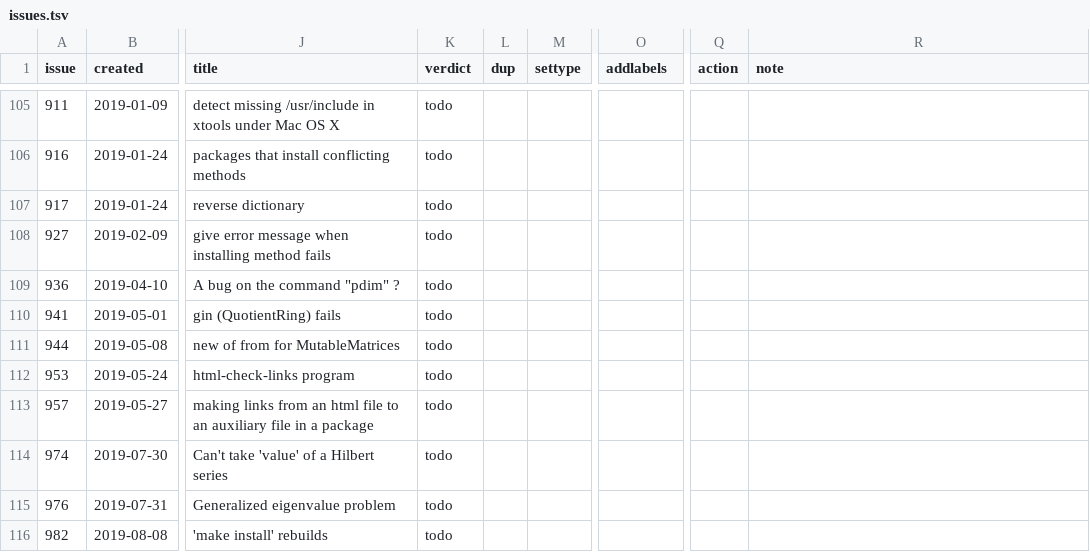
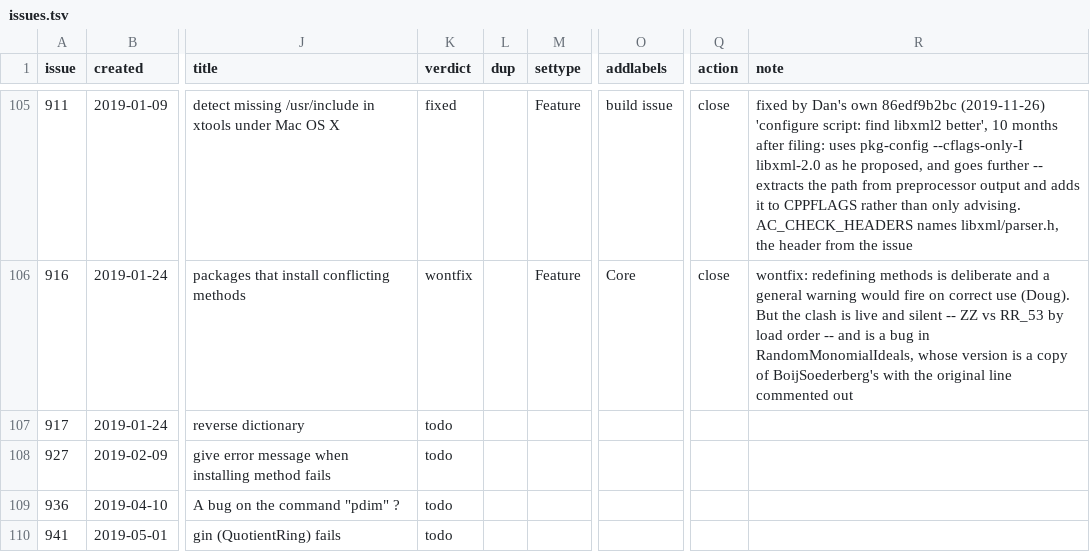
Before and after one commit to d-torrance/M2, a TSV file: bug-triage/issues.tsv, drawn as a sheet; only a part is shown, gaps mark what is left out; the shorter side is filled out with more unchanged rows; the diff covers the shown part only; the diff names each change by its address in the sheet, - before the commit and + after, or states it on an @@ line.

```diff
--- a/bug-triage/issues.tsv
+++ b/bug-triage/issues.tsv
-K105 (verdict): todo
+K105 (verdict): fixed
-M105:M106 (settype): (empty)
+M105:M106 (settype): Feature
-O105 (addlabels): (empty)
+O105 (addlabels): build issue
-Q105:Q106 (action): (empty)
+Q105:Q106 (action): close
-R105 (note): (empty)
+R105 (note): fixed by Dan's own 86edf9b2bc (2019-11-26) 'configure script: find libxml2 better', 10 months after filing: uses pkg-config --cflags-only-I libxml-2.0 as he proposed, and goes further -- extracts the path from preprocessor output and adds it to CPPFLAGS rather than only advising. AC_CHECK_HEADERS names libxml/parser.h, the header from the issue
-K106 (verdict): todo
+K106 (verdict): wontfix
-O106 (addlabels): (empty)
+O106 (addlabels): Core
-R106 (note): (empty)
+R106 (note): wontfix: redefining methods is deliberate and a general warning would fire on correct use (Doug). But the clash is live and silent -- ZZ vs RR_53 by load order -- and is a bug in RandomMonomialIdeals, whose version is a copy of BoijSoederberg's with the original line commented out
```
Also changed, not shown: 38 edited cells elsewhere in this file, 9 other files.
